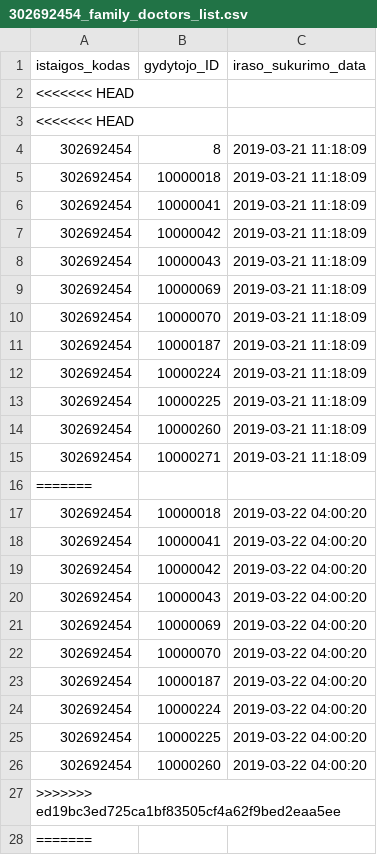
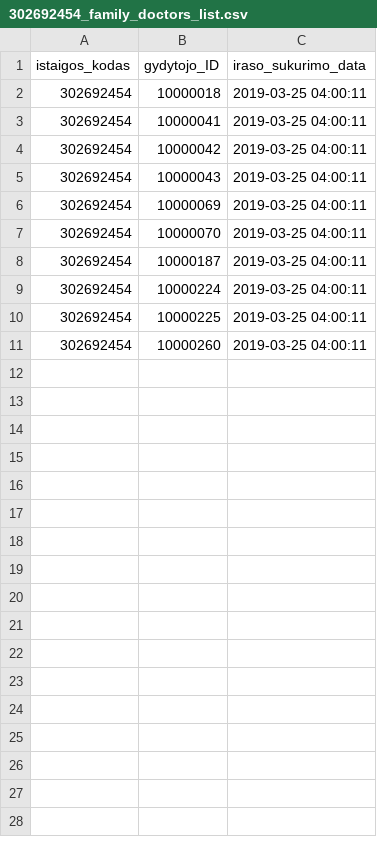
Before and after one commit to vilnius/poliklinikos, a CSV file: data/VMKL/Registracija/302692454_family_doctors_list.csv, drawn as a sheet; only a part is shown; the diff covers the shown part only.

Commit message:
Seimos gydytoju eiliu teikimas 2019-03-25

```diff
--- a/data/VMKL/Registracija/302692454_family_doctors_list.csv
+++ b/data/VMKL/Registracija/302692454_family_doctors_list.csv
@@ -1,28 +1,11 @@
 istaigos_kodas;gydytojo_ID;iraso_sukurimo_data
-<<<<<<< HEAD
-<<<<<<< HEAD
-302692454;8;2019-03-21 11:18:09
-302692454;10000018;2019-03-21 11:18:09
-302692454;10000041;2019-03-21 11:18:09
-302692454;10000042;2019-03-21 11:18:09
-302692454;10000043;2019-03-21 11:18:09
-302692454;10000069;2019-03-21 11:18:09
-302692454;10000070;2019-03-21 11:18:09
-302692454;10000187;2019-03-21 11:18:09
-302692454;10000224;2019-03-21 11:18:09
-302692454;10000225;2019-03-21 11:18:09
-302692454;10000260;2019-03-21 11:18:09
-302692454;10000271;2019-03-21 11:18:09
-=======
-302692454;10000018;2019-03-22 04:00:20
-302692454;10000041;2019-03-22 04:00:20
-302692454;10000042;2019-03-22 04:00:20
-302692454;10000043;2019-03-22 04:00:20
-302692454;10000069;2019-03-22 04:00:20
-302692454;10000070;2019-03-22 04:00:20
-302692454;10000187;2019-03-22 04:00:20
-302692454;10000224;2019-03-22 04:00:20
-302692454;10000225;2019-03-22 04:00:20
-302692454;10000260;2019-03-22 04:00:20
->>>>>>> ed19bc3ed725ca1bf83505cf4a62f9bed2eaa5ee
-=======
+302692454;10000018;2019-03-25 04:00:11
+302692454;10000041;2019-03-25 04:00:11
+302692454;10000042;2019-03-25 04:00:11
+302692454;10000043;2019-03-25 04:00:11
+302692454;10000069;2019-03-25 04:00:11
+302692454;10000070;2019-03-25 04:00:11
+302692454;10000187;2019-03-25 04:00:11
+302692454;10000224;2019-03-25 04:00:11
+302692454;10000225;2019-03-25 04:00:11
+302692454;10000260;2019-03-25 04:00:11
```
Also changed, not shown: 11 removed rows elsewhere in this file.
